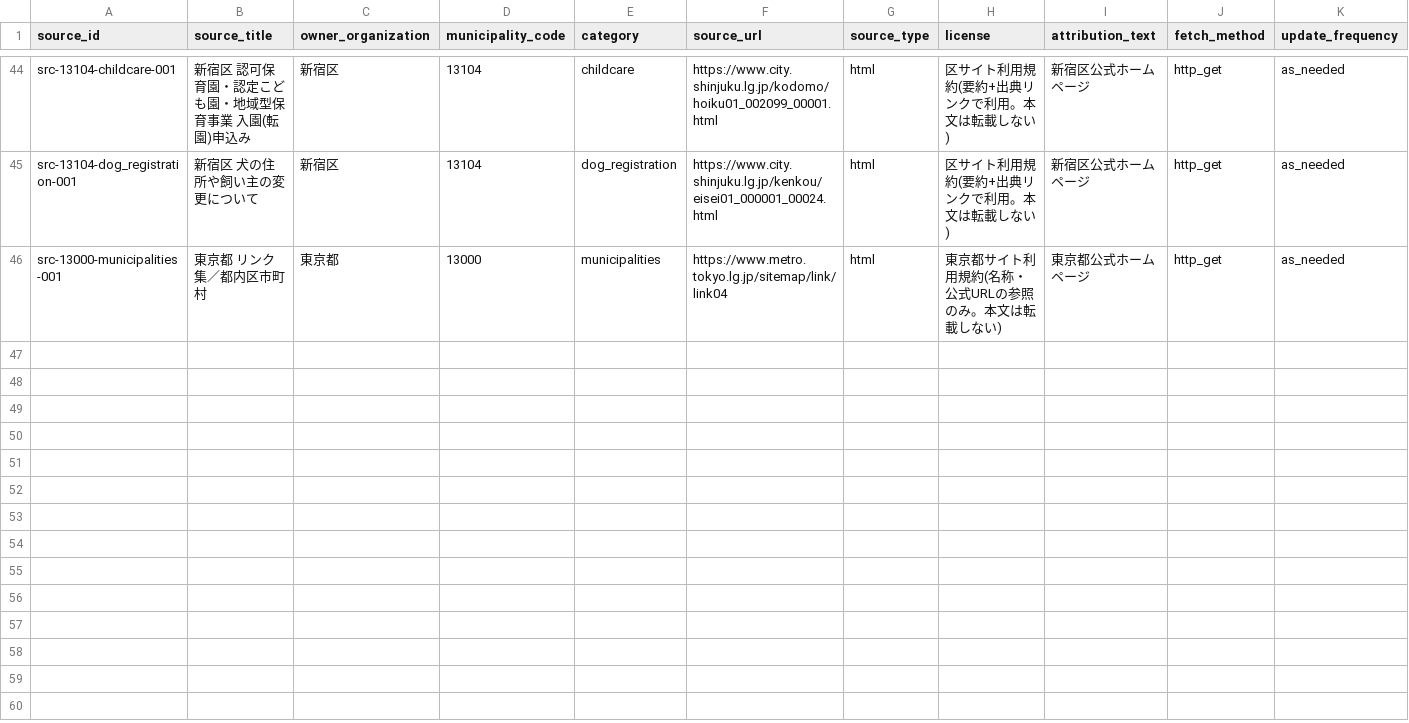
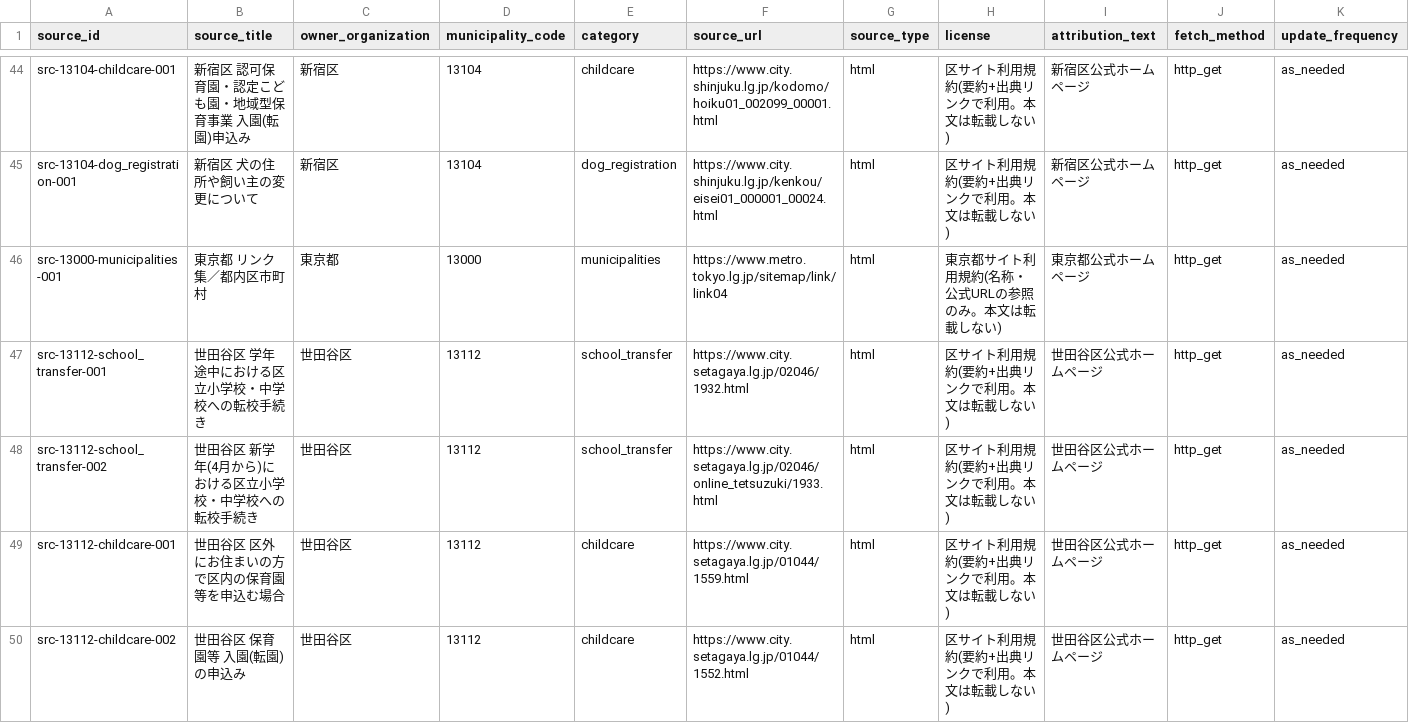
Before and after one commit to Renga154/sumihajime, a CSV file: docs/data-sources/registry.csv, drawn as a sheet; only a part is shown, gaps mark what is left out; rows hold the shown columns only; the diff names each change by its address in the sheet, - before the commit and + after, or states it on an @@ line.

```diff
--- a/docs/data-sources/registry.csv
+++ b/docs/data-sources/registry.csv
+row 47: src-13112-school_transfer-001 | 世田谷区 学年途中における区立小学校・中学校への転校手続き | 世田谷区 | 13112 | school_transfer | https://www.city.setagaya.lg.jp/02046/1932.html | html | 区サイト利用規約(要約+出典リンクで利用。本文は転載しない) | 世田谷区公式ホームページ | http_get | as_needed
+row 48: src-13112-school_transfer-002 | 世田谷区 新学年(4月から)における区立小学校・中学校への転校手続き | 世田谷区 | 13112 | school_transfer | https://www.city.setagaya.lg.jp/02046/online_tetsuzuki/1933.html | html | 区サイト利用規約(要約+出典リンクで利用。本文は転載しない) | 世田谷区公式ホームページ | http_get | as_needed
+row 49: src-13112-childcare-001 | 世田谷区 区外にお住まいの方で区内の保育園等を申込む場合 | 世田谷区 | 13112 | childcare | https://www.city.setagaya.lg.jp/01044/1559.html | html | 区サイト利用規約(要約+出典リンクで利用。本文は転載しない) | 世田谷区公式ホームページ | http_get | as_needed
+row 50: src-13112-childcare-002 | 世田谷区 保育園等 入園(転園)の申込み | 世田谷区 | 13112 | childcare | https://www.city.setagaya.lg.jp/01044/1552.html | html | 区サイト利用規約(要約+出典リンクで利用。本文は転載しない) | 世田谷区公式ホームページ | http_get | as_needed
```
Also changed, not shown: docs/data-sources/coverage.csv, 11 other files.
